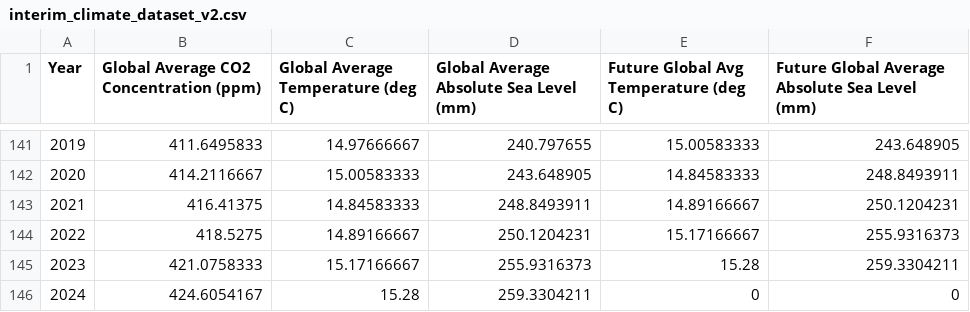
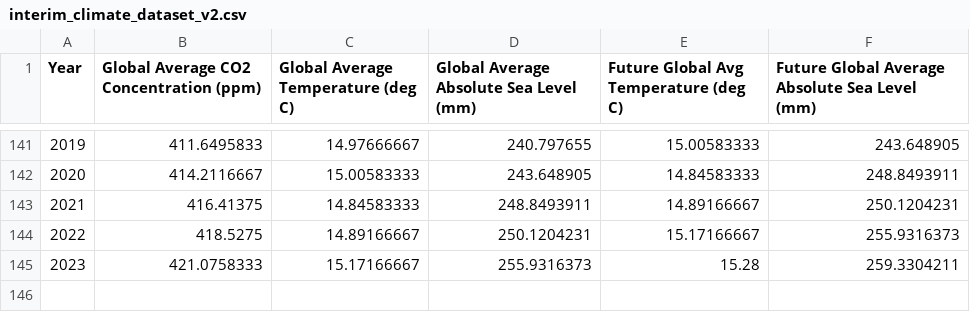
Before and after one commit to TP-3T/ai, a CSV file: training/data/climate_prediction/interim/interim_climate_dataset_v2.csv, drawn as a sheet; only a part is shown, gaps mark what is left out; the diff names each change by its address in the sheet, - before the commit and + after, or states it on an @@ line.

Commit message:
Update climate dataset to include future temperature and sea level - for the next year. Change model hyperparameters to produce multiple prediction outputs per decision tree

```diff
--- a/training/data/climate_prediction/interim/interim_climate_dataset_v2.csv
+++ b/training/data/climate_prediction/interim/interim_climate_dataset_v2.csv
-row 146: 2024 | 424.6054167 | 15.28 | 259.3304211 | 0 | 0
```
Also changed, not shown: 3 other files.
